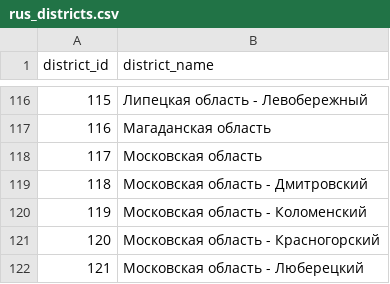
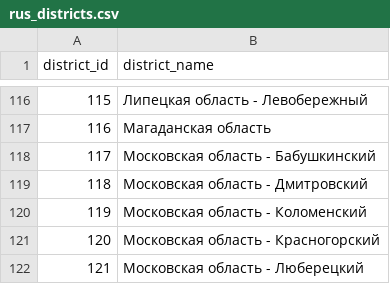
Before and after one commit to kbespalov/voting2021, a CSV file: data/rus_districts.csv, drawn as a sheet; only a part is shown, gaps mark what is left out.

Commit message:
fix district name

```diff
--- a/data/rus_districts.csv
+++ b/data/rus_districts.csv
@@ -117,3 +117,3 @@ district_id,district_name
 116,Магаданская область
-117,Московская область
+117,Московская область - Бабушкинский
 118,Московская область - Дмитровский
```
